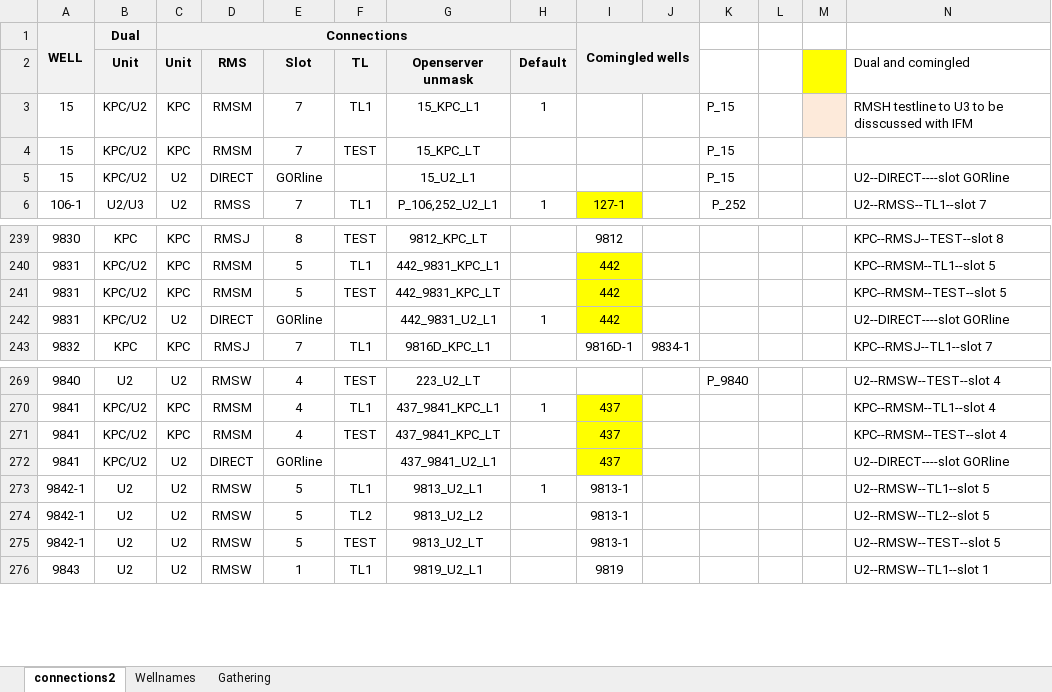
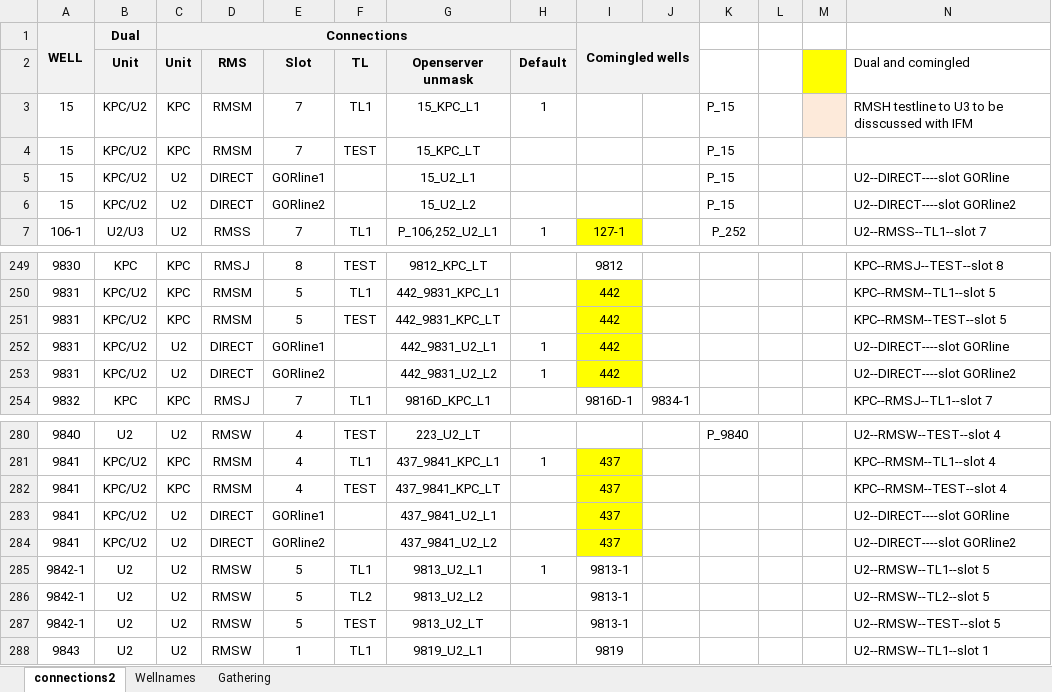
Before and after one commit to gagon/dino, an Excel workbook: lineup_app/static/well_connections.xlsm, sheet connections2, drawn as a sheet; only a part is shown, gaps mark what is left out; values as stored, in another font and other column widths than the file's, no borders; addresses are those after the commit; the diff covers the shown part only; the diff names each change by its address in the sheet, - before the commit and + after, or states it on an @@ line.

```diff
--- a/lineup_app/static/well_connections.xlsm (sheet connections2)
+++ b/lineup_app/static/well_connections.xlsm (sheet connections2)
-E5 (Slot): GORline
+E5 (Slot): GORline1
+row 6: 15 | KPC/U2 | U2 | DIRECT | GORline2 |  | 15_U2_L2 |  |  |  | P_15 |  |  | U2--DIRECT----slot GORline2
-E252 (Slot): GORline
+E252 (Slot): GORline1
+row 253: 9831 | KPC/U2 | U2 | DIRECT | GORline2 |  | 442_9831_U2_L2 | 1 | 442 |  |  |  |  | U2--DIRECT----slot GORline2
-E283 (Slot): GORline
+E283 (Slot): GORline1
+row 284: 9841 | KPC/U2 | U2 | DIRECT | GORline2 |  | 437_9841_U2_L2 |  | 437 |  |  |  |  | U2--DIRECT----slot GORline2
```
Also changed, not shown: 18 added rows and 11 edited cells elsewhere in this sheet, sheet Wellnames, formulas that keep their value, 1 other file.
